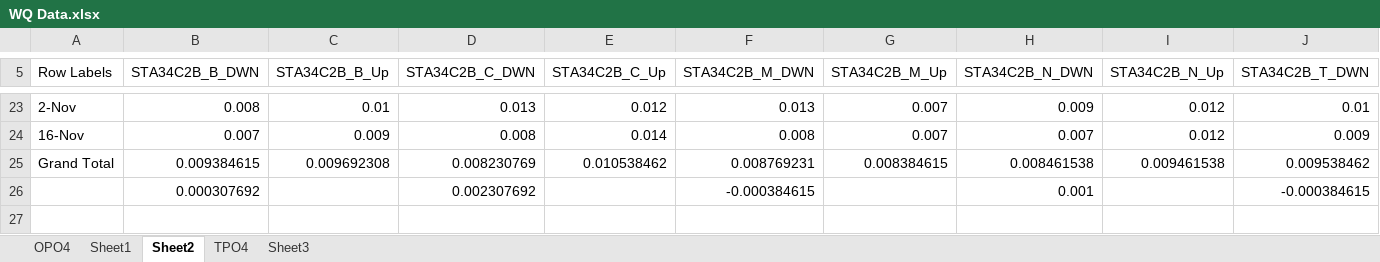
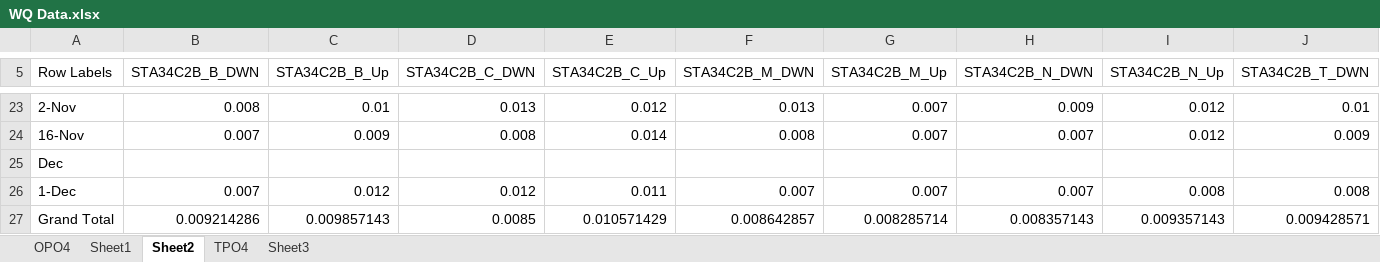
Before and after one commit to citizenpowers/ECOTOPE, an Excel workbook: Data/WQ Data/WQ Data.xlsx, sheet Sheet2, drawn as a sheet; only a part is shown, gaps mark what is left out; values as stored, in another font and other column widths than the file's, no borders; removed rows and columns are numbered as before the commit, all else as after; rows hold the shown columns only; the diff covers the shown part only; the diff names each change by its address in the sheet, - before the commit and + after, or states it on an @@ line.

```diff
--- a/Data/WQ Data/WQ Data.xlsx (sheet Sheet2)
+++ b/Data/WQ Data/WQ Data.xlsx (sheet Sheet2)
+row 25: Dec
+row 26: 1-Dec | 0.007 | 0.012 | 0.012 | 0.011 | 0.007 | 0.007 | 0.007 | 0.008 | 0.008
-B27 (STA34C2B_B_DWN): 0.009384615
+B27 (STA34C2B_B_DWN): 0.009214286
-C27 (STA34C2B_B_Up): 0.009692308
+C27 (STA34C2B_B_Up): 0.009857143
-D27 (STA34C2B_C_DWN): 0.008230769
+D27 (STA34C2B_C_DWN): 0.0085
-E27 (STA34C2B_C_Up): 0.010538462
+E27 (STA34C2B_C_Up): 0.010571429
-F27 (STA34C2B_M_DWN): 0.008769231
+F27 (STA34C2B_M_DWN): 0.008642857
-G27 (STA34C2B_M_Up): 0.008384615
+G27 (STA34C2B_M_Up): 0.008285714
-H27 (STA34C2B_N_DWN): 0.008461538
+H27 (STA34C2B_N_DWN): 0.008357143
-I27 (STA34C2B_N_Up): 0.009461538
+I27 (STA34C2B_N_Up): 0.009357143
-J27 (STA34C2B_T_DWN): 0.009538462
+J27 (STA34C2B_T_DWN): 0.009428571
-row 26:  | 0.000307692 |  | 0.002307692 |  | -0.000384615 |  | 0.001 |  | -0.000384615
```
Also changed, not shown: 1 edited cell elsewhere in this sheet, sheet Sheet1, sheet OPO4, 2 other files.
